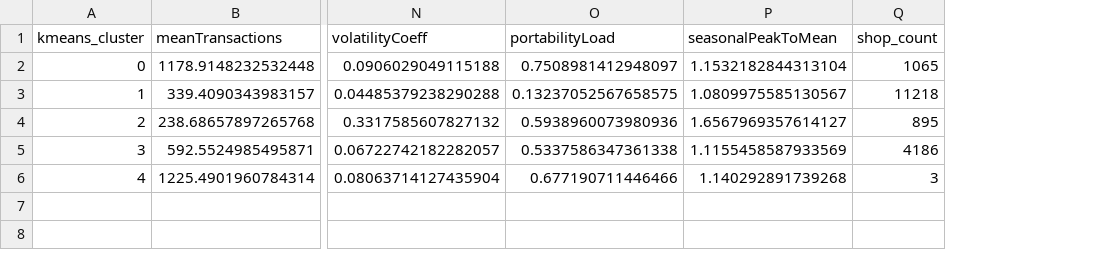
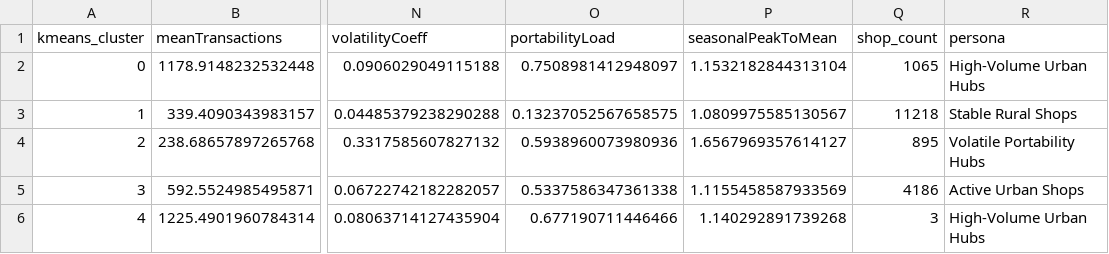
Before and after one commit to KarriAnusha/telangana-pds-analytics, a CSV file: data/processed/cluster_profiles.csv, drawn as a sheet; only a part is shown, gaps mark what is left out; the diff names each change by its address in the sheet, - before the commit and + after, or states it on an @@ line.

Commit message:
Fix dashboard filtering and refresh clustering outputs

```diff
--- a/data/processed/cluster_profiles.csv
+++ b/data/processed/cluster_profiles.csv
+column R (persona), rows 2-6: High-Volume Urban Hubs | Stable Rural Shops | Volatile Portability Hubs | Active Urban Shops | High-Volume Urban Hubs
```
Also changed, not shown: data/processed/cluster_diagnostics.csv, 7 other files.
